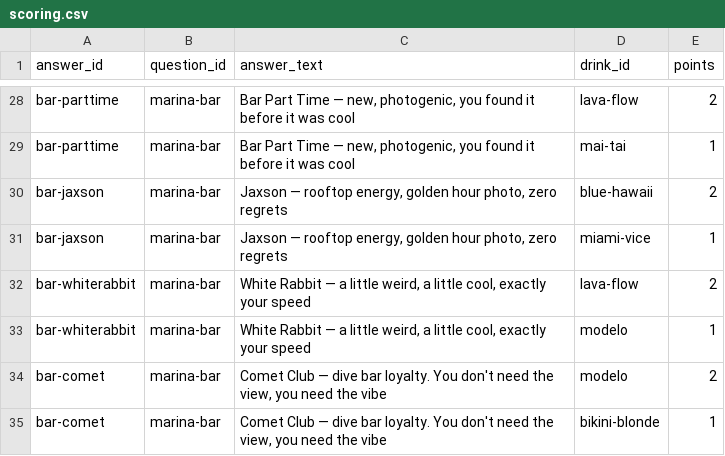
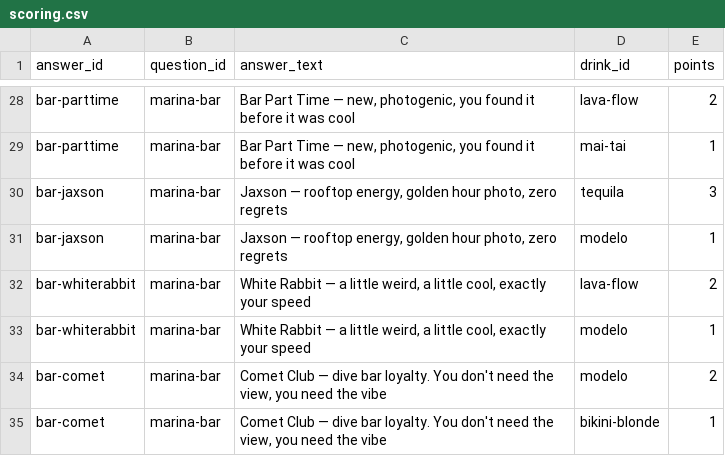
Before and after one commit to skip-reagor/new-quiz, a CSV file: public/content/scoring.csv, drawn as a sheet; only a part is shown, gaps mark what is left out.

```diff
--- a/public/content/scoring.csv
+++ b/public/content/scoring.csv
@@ -29,4 +29,4 @@
 "bar-parttime","marina-bar","Bar Part Time — new, photogenic, you found it before it was cool","mai-tai","1"
-"bar-jaxson","marina-bar","Jaxson — rooftop energy, golden hour photo, zero regrets","blue-hawaii","2"
-"bar-jaxson","marina-bar","Jaxson — rooftop energy, golden hour photo, zero regrets","miami-vice","1"
+"bar-jaxson","marina-bar","Jaxson — rooftop energy, golden hour photo, zero regrets","tequila","3"
+"bar-jaxson","marina-bar","Jaxson — rooftop energy, golden hour photo, zero regrets","modelo","1"
 "bar-whiterabbit","marina-bar","White Rabbit — a little weird, a little cool, exactly your speed","lava-flow","2"
```
